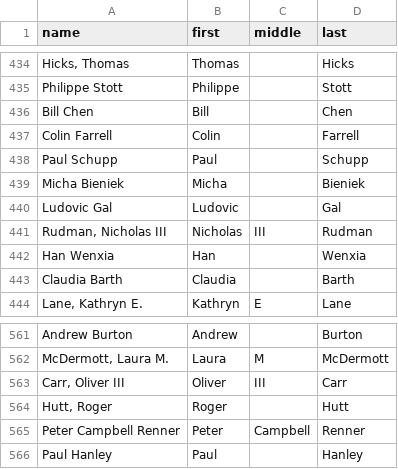
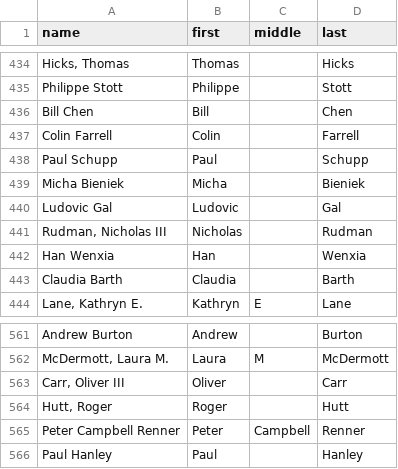
Before and after one commit to jason-yoo-108/PDFAParser, a CSV file: data/test.csv, drawn as a sheet; only a part is shown, gaps mark what is left out.

```diff
--- a/data/test.csv
+++ b/data/test.csv
@@ -440,3 +440,3 @@ Micha Bieniek,Micha,,Bieniek
 Ludovic Gal,Ludovic,,Gal
-"Rudman, Nicholas III",Nicholas,III,Rudman
+"Rudman, Nicholas III",Nicholas,,Rudman
 Han Wenxia,Han,,Wenxia
@@ -562,3 +562,3 @@ Andrew Burton,Andrew,,Burton
 "McDermott, Laura M.",Laura,M,McDermott
-"Carr, Oliver III",Oliver,III,Carr
+"Carr, Oliver III",Oliver,,Carr
 "Hutt, Roger",Roger,,Hutt
```
Also changed, not shown: 1 other file.
